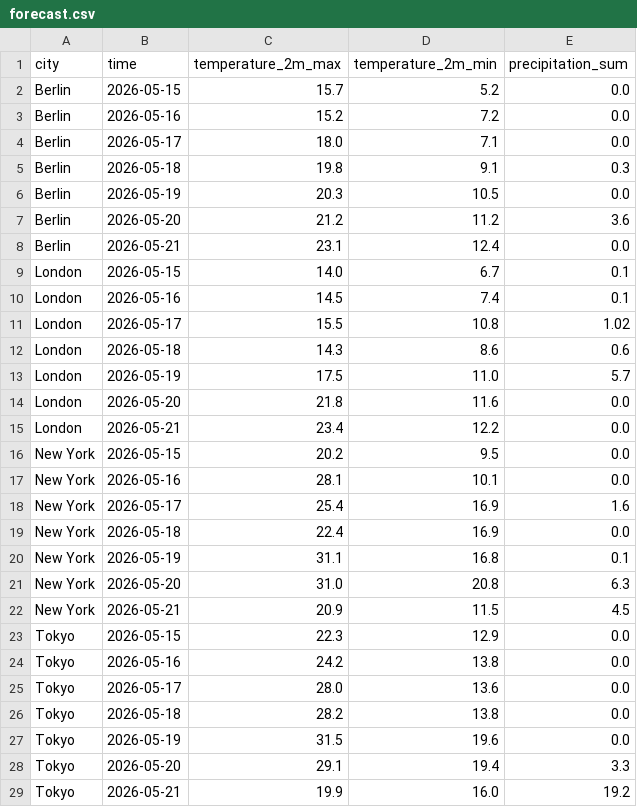
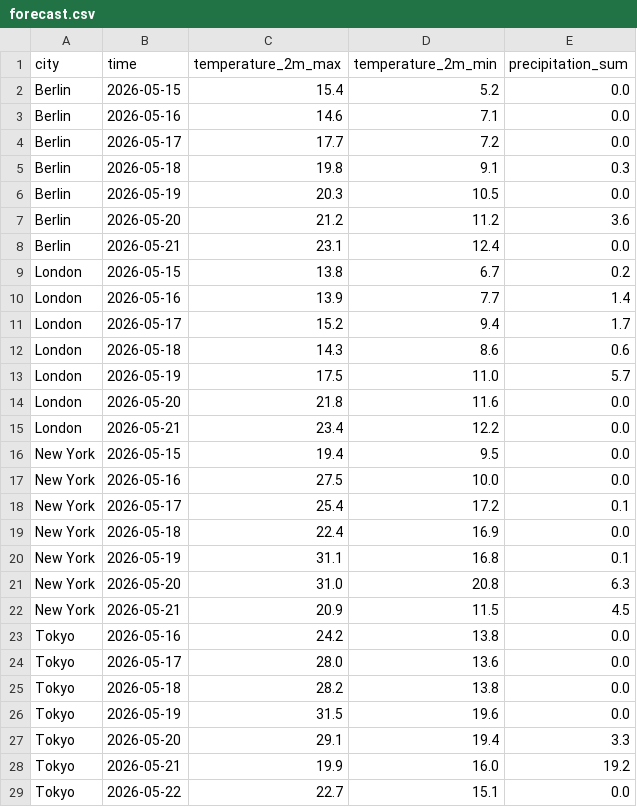
Before and after one commit to ChrisW09/Python-for-AI-Driven-Automation, a CSV file: refined_course/02_real_world_io/forecast.csv, drawn as a sheet.

Commit message:
final course

```diff
--- a/refined_course/02_real_world_io/forecast.csv
+++ b/refined_course/02_real_world_io/forecast.csv
@@ -1,5 +1,5 @@
 city,time,temperature_2m_max,temperature_2m_min,precipitation_sum
-Berlin,2026-05-15,15.7,5.2,0.0
-Berlin,2026-05-16,15.2,7.2,0.0
-Berlin,2026-05-17,18.0,7.1,0.0
+Berlin,2026-05-15,15.4,5.2,0.0
+Berlin,2026-05-16,14.6,7.1,0.0
+Berlin,2026-05-17,17.7,7.2,0.0
 Berlin,2026-05-18,19.8,9.1,0.3
@@ -8,5 +8,5 @@ Berlin,2026-05-20,21.2,11.2,3.6
 Berlin,2026-05-21,23.1,12.4,0.0
-London,2026-05-15,14.0,6.7,0.1
-London,2026-05-16,14.5,7.4,0.1
-London,2026-05-17,15.5,10.8,1.02
+London,2026-05-15,13.8,6.7,0.2
+London,2026-05-16,13.9,7.7,1.4
+London,2026-05-17,15.2,9.4,1.7
 London,2026-05-18,14.3,8.6,0.6
@@ -15,5 +15,5 @@ London,2026-05-20,21.8,11.6,0.0
 London,2026-05-21,23.4,12.2,0.0
-New York,2026-05-15,20.2,9.5,0.0
-New York,2026-05-16,28.1,10.1,0.0
-New York,2026-05-17,25.4,16.9,1.6
+New York,2026-05-15,19.4,9.5,0.0
+New York,2026-05-16,27.5,10.0,0.0
+New York,2026-05-17,25.4,17.2,0.1
 New York,2026-05-18,22.4,16.9,0.0
@@ -22,3 +22,2 @@ New York,2026-05-20,31.0,20.8,6.3
 New York,2026-05-21,20.9,11.5,4.5
-Tokyo,2026-05-15,22.3,12.9,0.0
 Tokyo,2026-05-16,24.2,13.8,0.0
@@ -29 +28,2 @@ Tokyo,2026-05-20,29.1,19.4,3.3
 Tokyo,2026-05-21,19.9,16.0,19.2
+Tokyo,2026-05-22,22.7,15.1,0.0
```
Also changed, not shown: forecast.csv, 42 other files.
